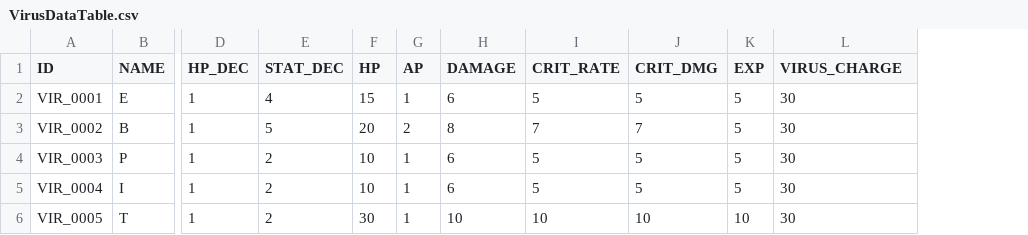
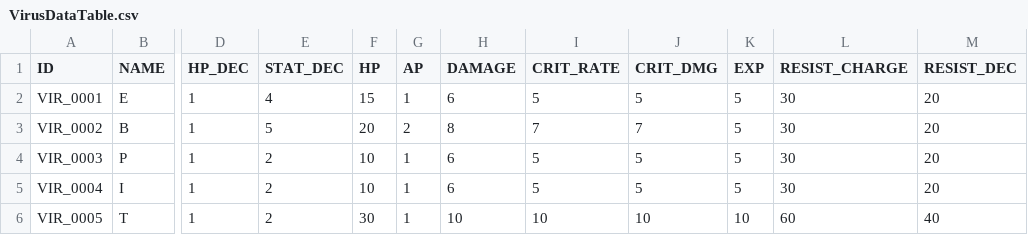
Before and after one commit to zzaho120/AntiVirus, a CSV file: Astar_Corp_ThreeTeam/Assets/Resources/Choi/VirusDataTable.csv, drawn as a sheet; only a part is shown, gaps mark what is left out; the diff names each change by its address in the sheet, - before the commit and + after, or states it on an @@ line.

```diff
--- a/Astar_Corp_ThreeTeam/Assets/Resources/Choi/VirusDataTable.csv
+++ b/Astar_Corp_ThreeTeam/Assets/Resources/Choi/VirusDataTable.csv
+column M (RESIST_DEC), rows 2-6: 20 | 20 | 20 | 20 | 40
-L1: VIRUS_CHARGE
+L1: RESIST_CHARGE
-L6 (RESIST_CHARGE): 30
+L6 (RESIST_CHARGE): 60
```
Also changed, not shown: Astar_Corp_ThreeTeam/Assets/Resources/Choi/CharacterDataTable.csv, Astar_Corp_ThreeTeam/Assets/Resources/Choi/EquipDataTable.csv, 28 other files.
